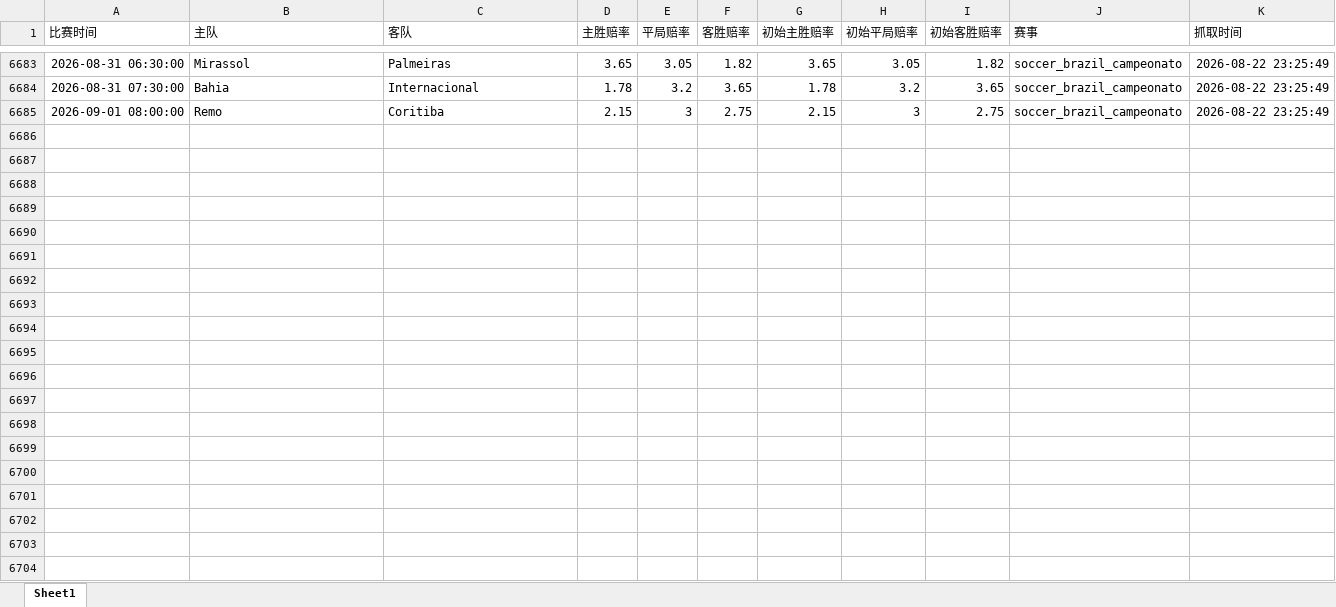
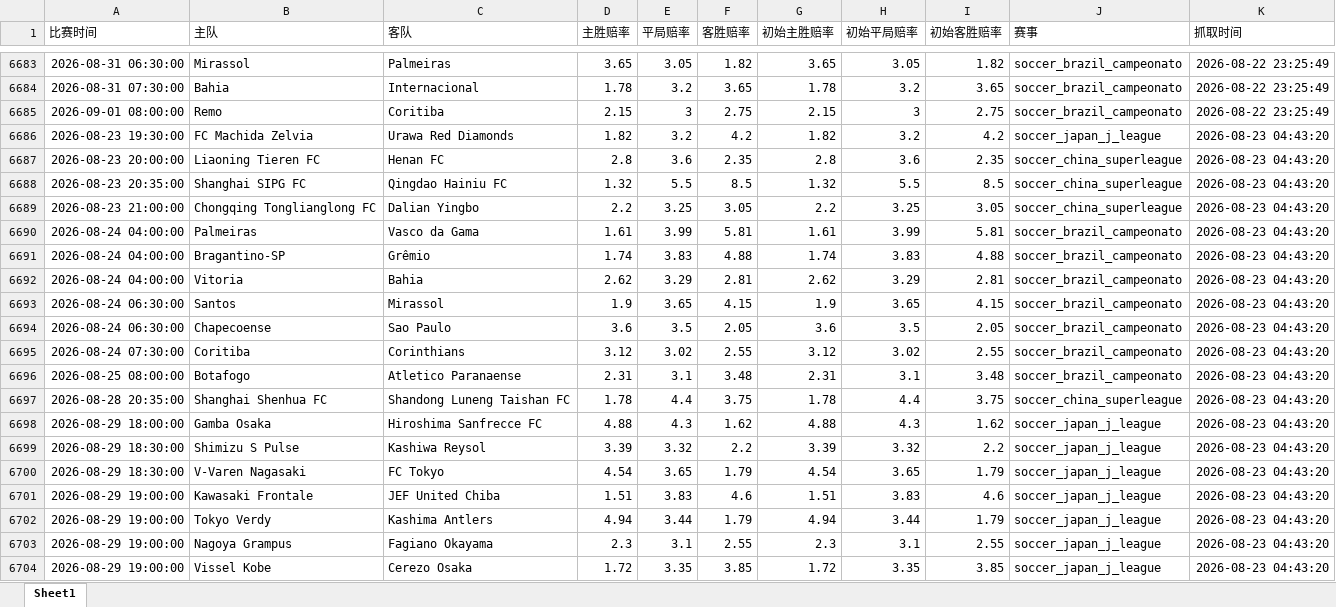
Before and after one commit to mynametengfei-coder/football_model, an Excel workbook: odds_history.xlsx, sheet Sheet1, drawn as a sheet; only a part is shown, gaps mark what is left out; values as stored, in another font and other column widths than the file's, no borders; the diff covers the shown part only; the diff names each change by its address in the sheet, - before the commit and + after, or states it on an @@ line.

```diff
--- a/odds_history.xlsx (sheet Sheet1)
+++ b/odds_history.xlsx (sheet Sheet1)
+row 6686: 2026-08-23 19:30:00 | FC Machida Zelvia | Urawa Red Diamonds | 1.82 | 3.2 | 4.2 | 1.82 | 3.2 | 4.2 | soccer_japan_j_league | 2026-08-23 04:43:20
+row 6687: 2026-08-23 20:00:00 | Liaoning Tieren FC | Henan FC | 2.8 | 3.6 | 2.35 | 2.8 | 3.6 | 2.35 | soccer_china_superleague | 2026-08-23 04:43:20
+row 6688: 2026-08-23 20:35:00 | Shanghai SIPG FC | Qingdao Hainiu FC | 1.32 | 5.5 | 8.5 | 1.32 | 5.5 | 8.5 | soccer_china_superleague | 2026-08-23 04:43:20
+row 6689: 2026-08-23 21:00:00 | Chongqing Tonglianglong FC | Dalian Yingbo | 2.2 | 3.25 | 3.05 | 2.2 | 3.25 | 3.05 | soccer_china_superleague | 2026-08-23 04:43:20
+row 6690: 2026-08-24 04:00:00 | Palmeiras | Vasco da Gama | 1.61 | 3.99 | 5.81 | 1.61 | 3.99 | 5.81 | soccer_brazil_campeonato | 2026-08-23 04:43:20
+row 6691: 2026-08-24 04:00:00 | Bragantino-SP | Grêmio | 1.74 | 3.83 | 4.88 | 1.74 | 3.83 | 4.88 | soccer_brazil_campeonato | 2026-08-23 04:43:20
+row 6692: 2026-08-24 04:00:00 | Vitoria | Bahia | 2.62 | 3.29 | 2.81 | 2.62 | 3.29 | 2.81 | soccer_brazil_campeonato | 2026-08-23 04:43:20
+row 6693: 2026-08-24 06:30:00 | Santos | Mirassol | 1.9 | 3.65 | 4.15 | 1.9 | 3.65 | 4.15 | soccer_brazil_campeonato | 2026-08-23 04:43:20
+row 6694: 2026-08-24 06:30:00 | Chapecoense | Sao Paulo | 3.6 | 3.5 | 2.05 | 3.6 | 3.5 | 2.05 | soccer_brazil_campeonato | 2026-08-23 04:43:20
+row 6695: 2026-08-24 07:30:00 | Coritiba | Corinthians | 3.12 | 3.02 | 2.55 | 3.12 | 3.02 | 2.55 | soccer_brazil_campeonato | 2026-08-23 04:43:20
+row 6696: 2026-08-25 08:00:00 | Botafogo | Atletico Paranaense | 2.31 | 3.1 | 3.48 | 2.31 | 3.1 | 3.48 | soccer_brazil_campeonato | 2026-08-23 04:43:20
+row 6697: 2026-08-28 20:35:00 | Shanghai Shenhua FC | Shandong Luneng Taishan FC | 1.78 | 4.4 | 3.75 | 1.78 | 4.4 | 3.75 | soccer_china_superleague | 2026-08-23 04:43:20
+row 6698: 2026-08-29 18:00:00 | Gamba Osaka | Hiroshima Sanfrecce FC | 4.88 | 4.3 | 1.62 | 4.88 | 4.3 | 1.62 | soccer_japan_j_league | 2026-08-23 04:43:20
+row 6699: 2026-08-29 18:30:00 | Shimizu S Pulse | Kashiwa Reysol | 3.39 | 3.32 | 2.2 | 3.39 | 3.32 | 2.2 | soccer_japan_j_league | 2026-08-23 04:43:20
+row 6700: 2026-08-29 18:30:00 | V-Varen Nagasaki | FC Tokyo | 4.54 | 3.65 | 1.79 | 4.54 | 3.65 | 1.79 | soccer_japan_j_league | 2026-08-23 04:43:20
+row 6701: 2026-08-29 19:00:00 | Kawasaki Frontale | JEF United Chiba | 1.51 | 3.83 | 4.6 | 1.51 | 3.83 | 4.6 | soccer_japan_j_league | 2026-08-23 04:43:20
+row 6702: 2026-08-29 19:00:00 | Tokyo Verdy | Kashima Antlers | 4.94 | 3.44 | 1.79 | 4.94 | 3.44 | 1.79 | soccer_japan_j_league | 2026-08-23 04:43:20
+row 6703: 2026-08-29 19:00:00 | Nagoya Grampus | Fagiano Okayama | 2.3 | 3.1 | 2.55 | 2.3 | 3.1 | 2.55 | soccer_japan_j_league | 2026-08-23 04:43:20
+row 6704: 2026-08-29 19:00:00 | Vissel Kobe | Cerezo Osaka | 1.72 | 3.35 | 3.85 | 1.72 | 3.35 | 3.85 | soccer_japan_j_league | 2026-08-23 04:43:20
```
Also changed, not shown: 13 added rows elsewhere in this sheet, matches_with_odds.xlsx.
